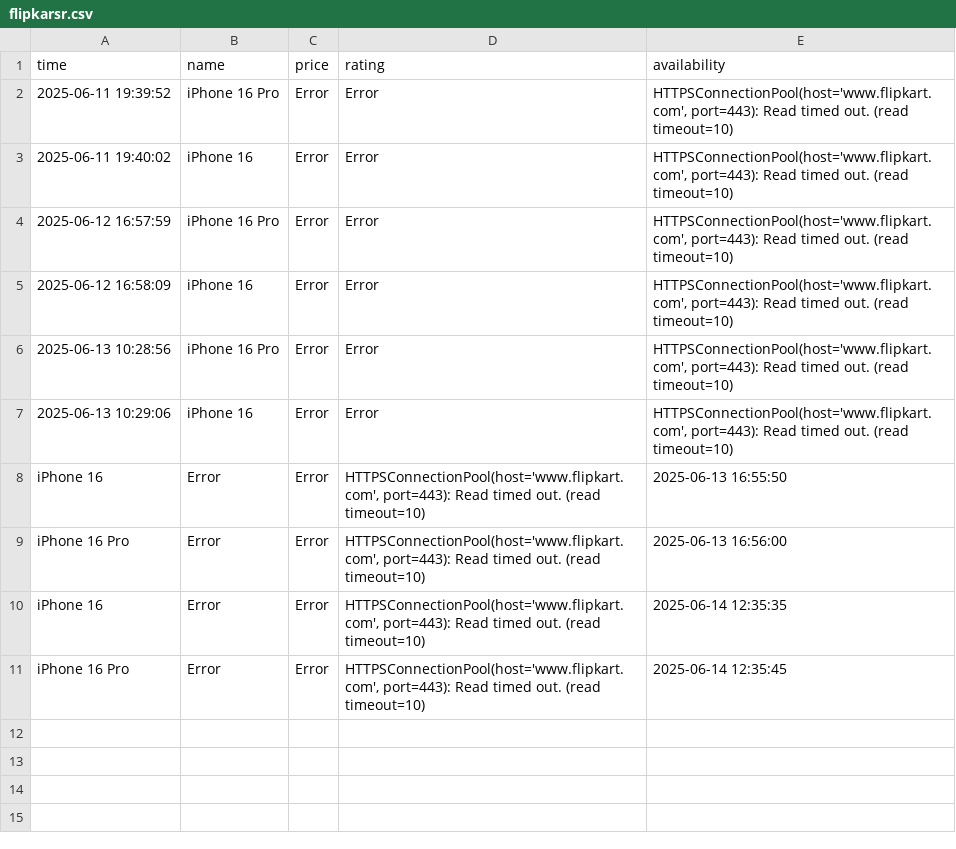
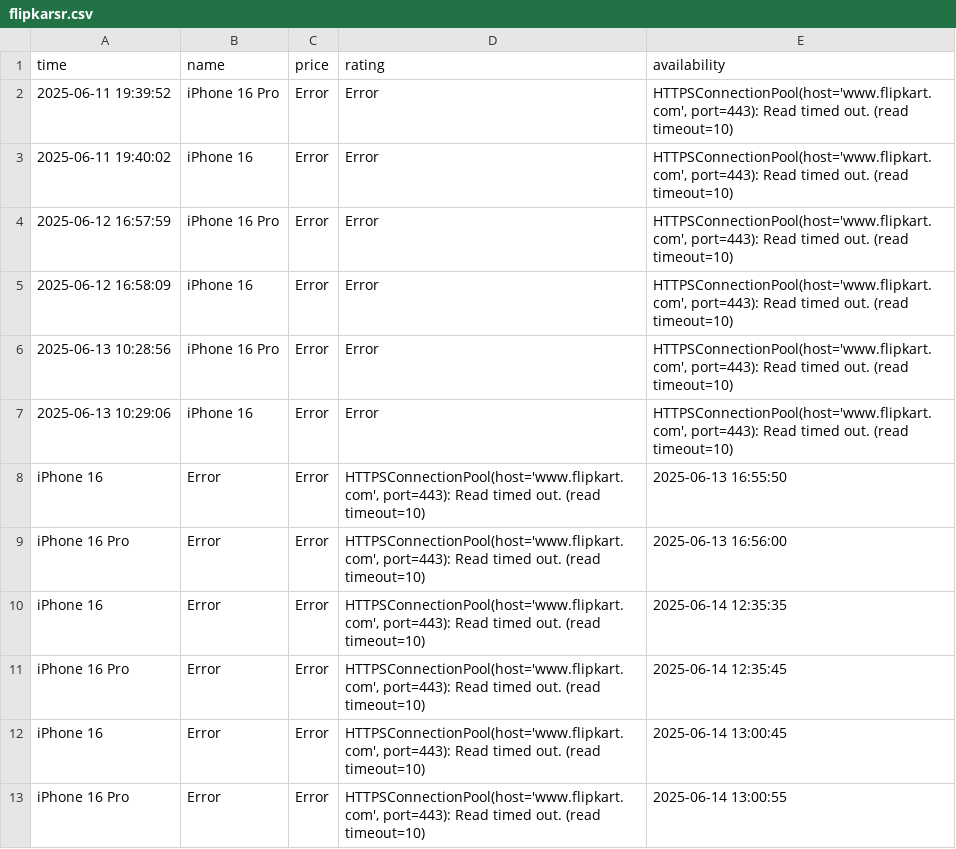
Before and after one commit to Kumar-sambhav04/price-comparison-bot, a CSV file: flipkarsr.csv, drawn as a sheet.

```diff
--- a/flipkarsr.csv
+++ b/flipkarsr.csv
@@ -11 +11,3 @@ iPhone 16,Error,Error,"HTTPSConnectionPool(host='www.flipkart.com', port=443): R
 iPhone 16 Pro,Error,Error,"HTTPSConnectionPool(host='www.flipkart.com', port=443): Read timed out. (read timeout=10)",2025-06-14 12:35:45
+iPhone 16,Error,Error,"HTTPSConnectionPool(host='www.flipkart.com', port=443): Read timed out. (read timeout=10)",2025-06-14 13:00:45
+iPhone 16 Pro,Error,Error,"HTTPSConnectionPool(host='www.flipkart.com', port=443): Read timed out. (read timeout=10)",2025-06-14 13:00:55
```
Also changed, not shown: amazonsr.csv.
